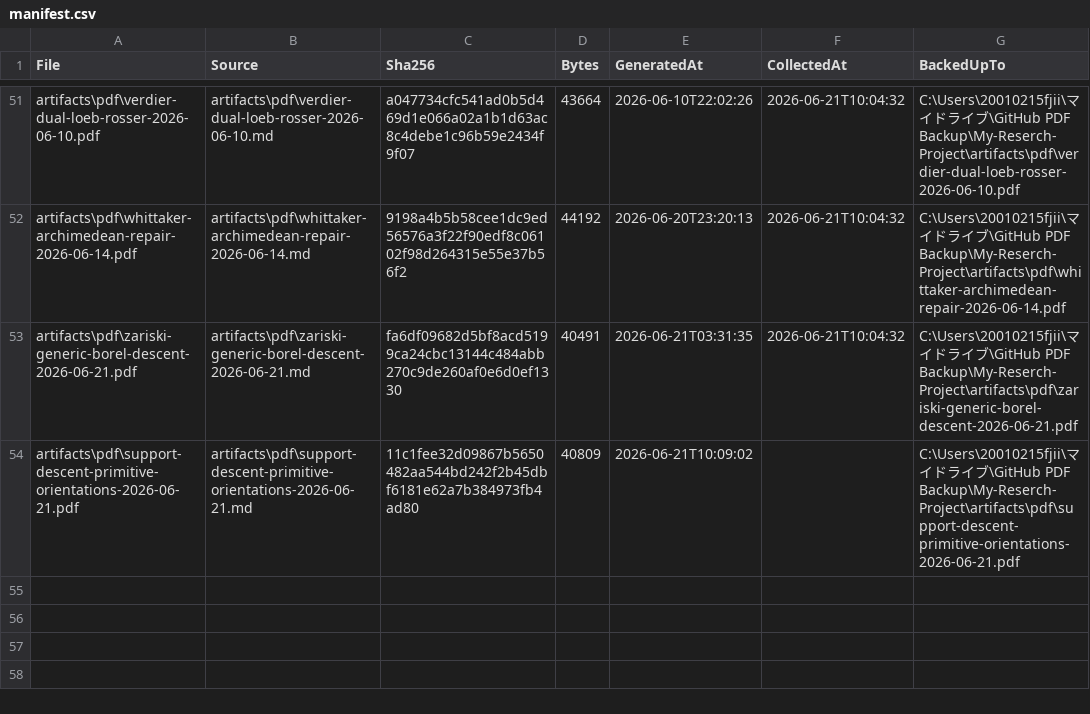
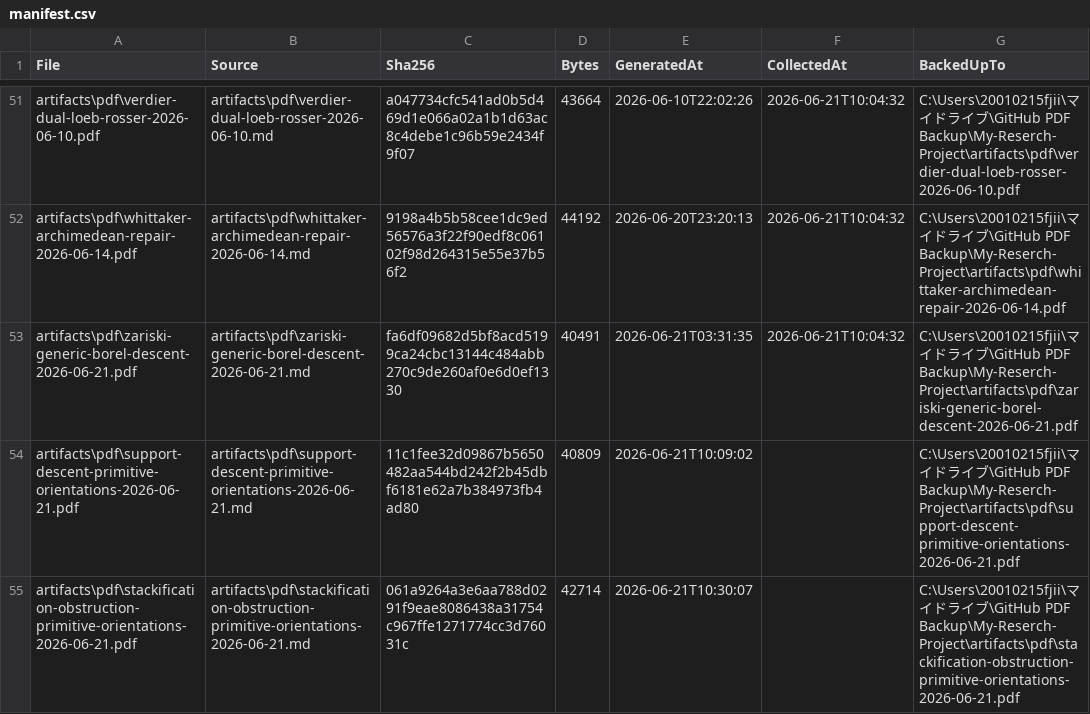
Before and after one commit to jikokennobun/My-Reserch-Project, a CSV file: artifacts/pdf/manifest.csv, drawn as a sheet; only a part is shown, gaps mark what is left out; the diff names each change by its address in the sheet, - before the commit and + after, or states it on an @@ line.

Commit message:
Identify orientation stackification obstruction

```diff
--- a/artifacts/pdf/manifest.csv
+++ b/artifacts/pdf/manifest.csv
+row 55: artifacts\pdf\stackification-obstruction-primitive-orientations-2026-06-21.pdf | artifacts\pdf\stackification-obstruction-primitive-orientations-2026-06-21.md | 061a9264a3e6aa788d0291f9eae8086438a31754c967ffe1271774cc3d76031c | 42714 | 2026-06-21T10:30:07 |  | C:\Users\20010215fjii\マイドライブ\GitHub PDF Backup\My-Reserch-Project\artifacts\pdf\stackification-obstruction-primitive-orientations-2026-06-21.pdf
```
Also changed, not shown: 11 other files.
